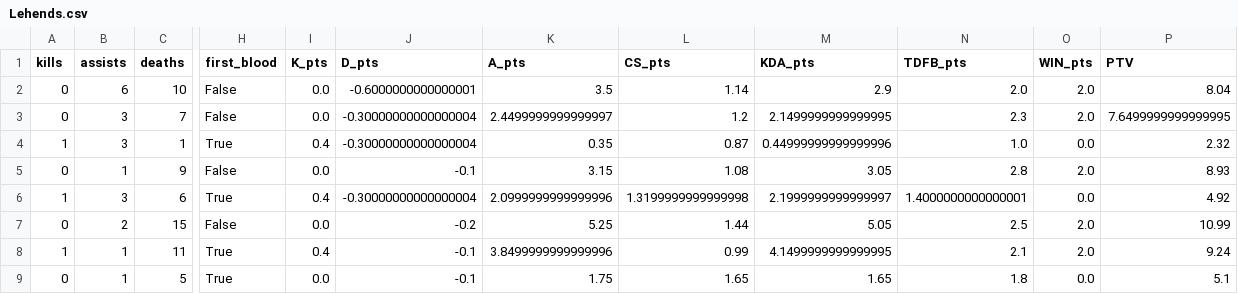
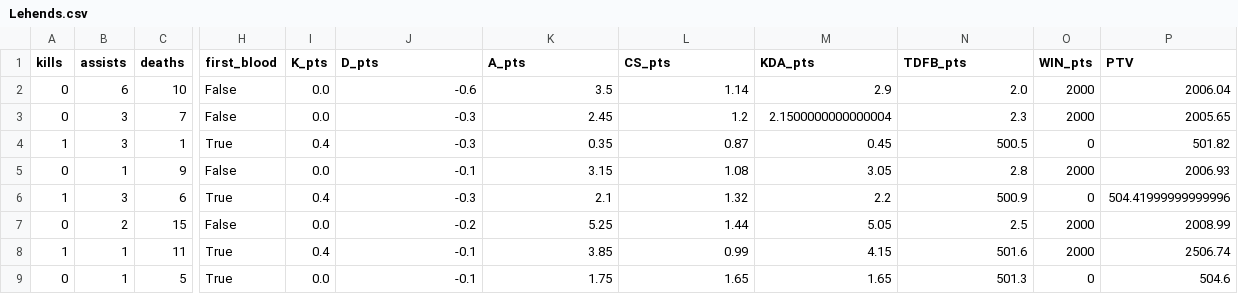
Before and after one commit to silasejohn/Kronos, a CSV file: 2023_Worlds_Swiss/data_processed/Lehends.csv, drawn as a sheet; only a part is shown, gaps mark what is left out; the diff names each change by its address in the sheet, - before the commit and + after, or states it on an @@ line.

```diff
--- a/2023_Worlds_Swiss/data_processed/Lehends.csv
+++ b/2023_Worlds_Swiss/data_processed/Lehends.csv
-J2 (D_pts): -0.6000000000000001
+J2 (D_pts): -0.6
-O2:O3 (WIN_pts): 2.0
+O2:O3 (WIN_pts): 2000
-P2 (PTV): 8.04
+P2 (PTV): 2006.04
-J3:J4 (D_pts): -0.30000000000000004
+J3:J4 (D_pts): -0.3
-K3 (A_pts): 2.4499999999999997
+K3 (A_pts): 2.45
-M3 (KDA_pts): 2.1499999999999995
+M3 (KDA_pts): 2.1500000000000004
-P3 (PTV): 7.6499999999999995
+P3 (PTV): 2005.65
-M4 (KDA_pts): 0.44999999999999996
+M4 (KDA_pts): 0.45
-N4 (TDFB_pts): 1.0
+N4 (TDFB_pts): 500.5
-O4 (WIN_pts): 0.0
+O4 (WIN_pts): 0
-P4 (PTV): 2.32
+P4 (PTV): 501.82
-O5 (WIN_pts): 2.0
+O5 (WIN_pts): 2000
-P5 (PTV): 8.93
+P5 (PTV): 2006.93
-J6 (D_pts): -0.30000000000000004
+J6 (D_pts): -0.3
-K6 (A_pts): 2.0999999999999996
+K6 (A_pts): 2.1
-L6 (CS_pts): 1.3199999999999998
+L6 (CS_pts): 1.32
-M6 (KDA_pts): 2.1999999999999997
+M6 (KDA_pts): 2.2
-N6 (TDFB_pts): 1.4000000000000001
+N6 (TDFB_pts): 500.9
-O6 (WIN_pts): 0.0
+O6 (WIN_pts): 0
-P6 (PTV): 4.92
+P6 (PTV): 504.41999999999996
-O7:O8 (WIN_pts): 2.0
+O7:O8 (WIN_pts): 2000
-P7 (PTV): 10.99
+P7 (PTV): 2008.99
-K8 (A_pts): 3.8499999999999996
+K8 (A_pts): 3.85
-M8 (KDA_pts): 4.1499999999999995
+M8 (KDA_pts): 4.15
-N8 (TDFB_pts): 2.1
+N8 (TDFB_pts): 501.6
-P8 (PTV): 9.24
+P8 (PTV): 2506.74
-N9 (TDFB_pts): 1.8
+N9 (TDFB_pts): 501.3
-O9 (WIN_pts): 0.0
+O9 (WIN_pts): 0
-P9 (PTV): 5.1
+P9 (PTV): 504.6
```
Also changed, not shown: 2023_Worlds_Swiss/data_processed/Aiming.csv, 2023_Worlds_Swiss/data_processed/Bin.csv, 38 other files.
